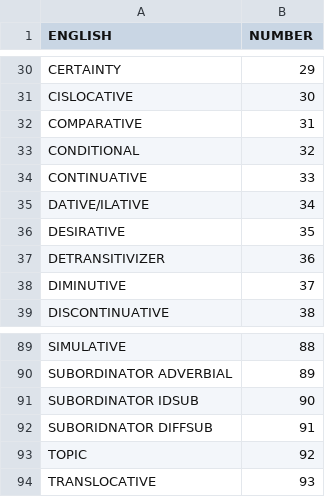
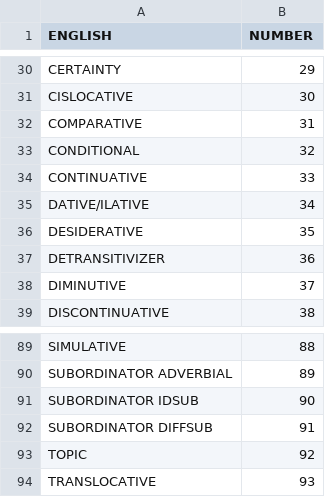
Before and after one commit to cldf-datasets/crossandean_morphology, a TSV file: etc/concepts.tsv, drawn as a sheet; only a part is shown, gaps mark what is left out.

Commit message:
fixing sources with most recent data

```diff
--- a/etc/concepts.tsv
+++ b/etc/concepts.tsv
@@ -35,3 +35,3 @@ CONTINUATIVE	33
 DATIVE/ILATIVE	34
-DESIRATIVE	35
+DESIDERATIVE	35
 DETRANSITIVIZER	36
@@ -91,3 +91,3 @@ SUBORDINATOR ADVERBIAL	89
 SUBORDINATOR IDSUB	90
-SUBORIDNATOR DIFFSUB	91
+SUBORDINATOR DIFFSUB	91
 TOPIC	92
```
Also changed, not shown: 3 other files.
